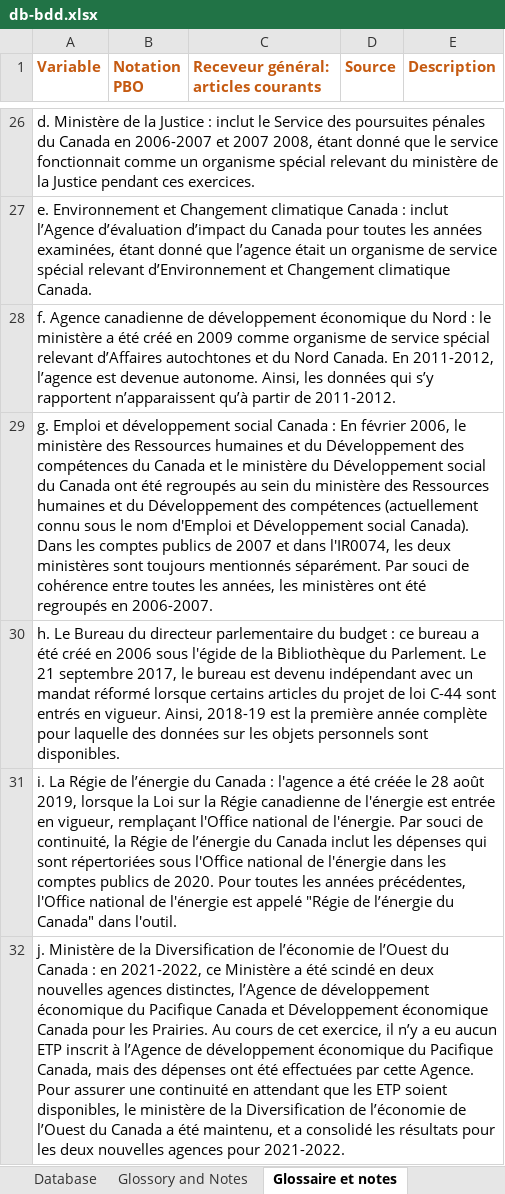
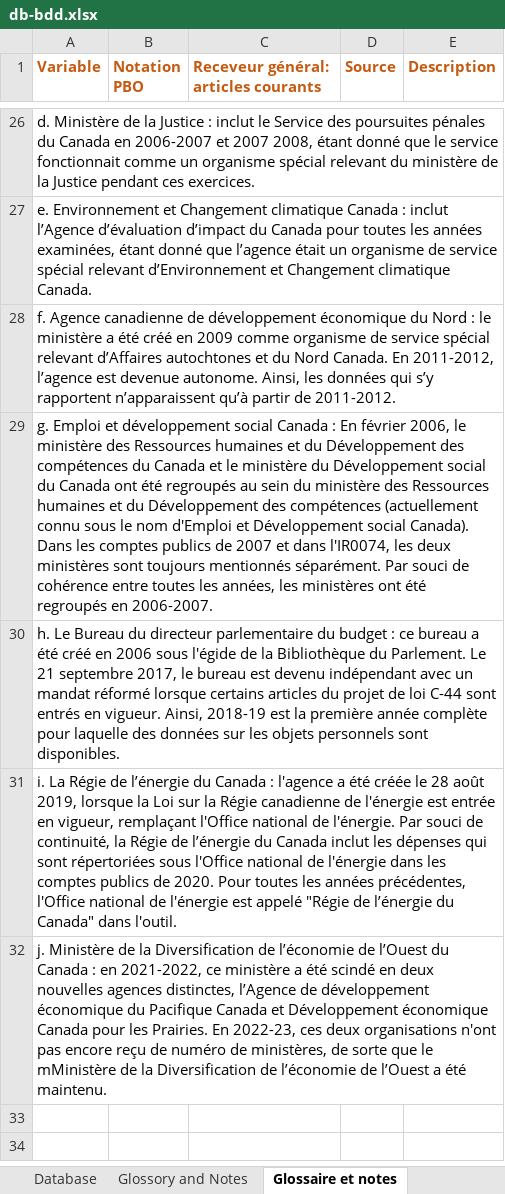
Before and after one commit to pbo-dpb/PEAT--OEDP, an Excel workbook: src/assets/db-bdd.xlsx, sheet Glossaire et notes, drawn as a sheet; only a part is shown, gaps mark what is left out; values as stored, in another font and other column widths than the file's, no borders; the diff names each change by its address in the sheet, - before the commit and + after, or states it on an @@ line.

```diff
--- a/src/assets/db-bdd.xlsx (sheet Glossaire et notes)
+++ b/src/assets/db-bdd.xlsx (sheet Glossaire et notes)
-A32 (Variable): …2021-2022, ce Ministère a été scindé en deux nouvelles agences distinctes, l’Agence de développement économique du Pacifique Canada et Développement économique Canada pour les Prairies. Au cours de cet exercice, il n’y a eu aucun ETP inscrit à l’Agence de développement économique du Pacifique Canada, mais des dépenses ont été effectuées par cette Agence. Pour assurer une continuité en attendant que les ETP soient disponibles, le ministère de la Diversification de l’économie de l’Ouest du Canada a été maintenu, et a consolidé les résultats pour les deux nouvelles agences pour 2021-2022.
+A32 (Variable): …2021-2022, ce ministère a été scindé en deux nouvelles agences distinctes, l’Agence de développement économique du Pacifique Canada et Développement économique Canada pour les Prairies. En 2022-23, ces deux organisations n'ont pas encore reçu de numéro de ministères, de sorte que le mMinistère de la Diversification de l’économie de l’Ouest a été maintenu.
```
Also changed, not shown: sheet Database, sheet Glossory and Notes.
